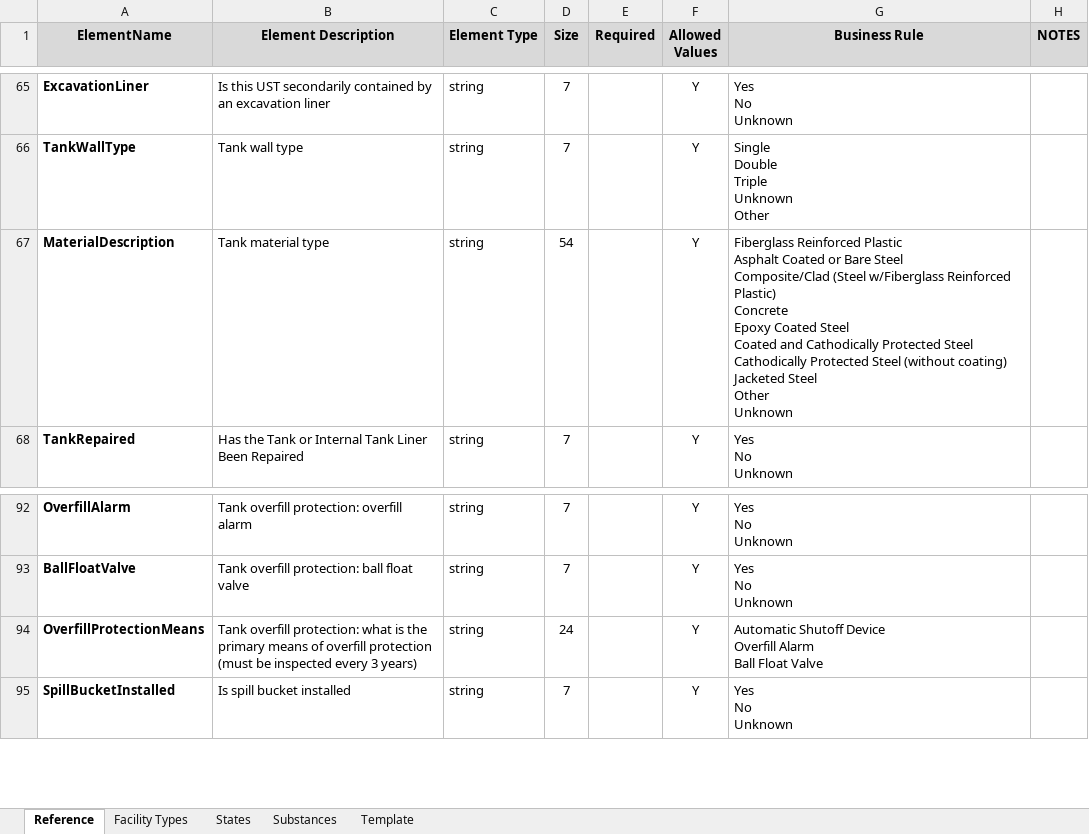
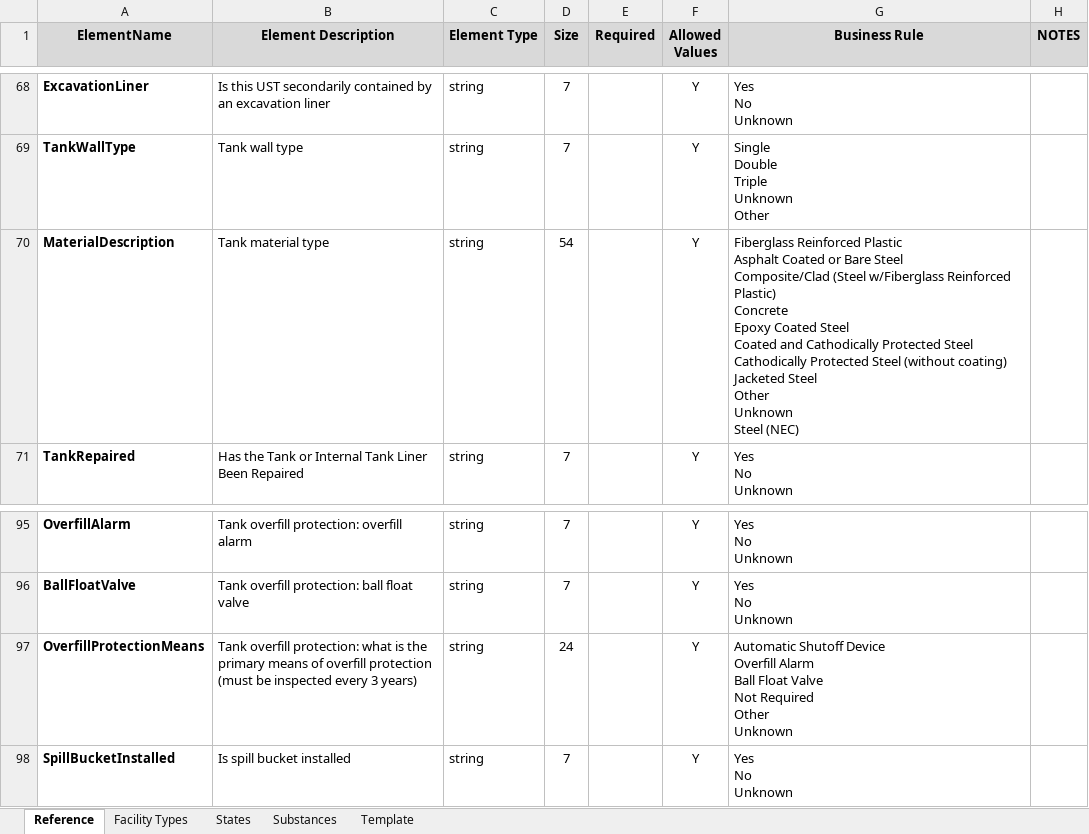
Before and after one commit to USEPA/Underground_Storage_Tank_Data_Schema, an Excel workbook: Schema/UST_template.xlsx, sheet Reference, drawn as a sheet; only a part is shown, gaps mark what is left out; values as stored, in another font and other column widths than the file's, no borders; addresses are those after the commit; ↵ is a line break in a cell; the diff covers the shown part only; the diff names each change by its address in the sheet, - before the commit and + after, or states it on an @@ line.

```diff
--- a/Schema/UST_template.xlsx (sheet Reference)
+++ b/Schema/UST_template.xlsx (sheet Reference)
-G70 (Business Rule): …Other ↵ Unknown
+G70 (Business Rule): …Other ↵ Unknown ↵ Steel (NEC)
-G97 (Business Rule): …Float Valve
+G97 (Business Rule): …Float Valve ↵ Not Required ↵ Other ↵ Unknown
```
Also changed, not shown: 3 added rows, 1 moved row and 3 edited cells elsewhere in this sheet, sheet Template, Schema/LUST_template.xlsx, 4 other files.
